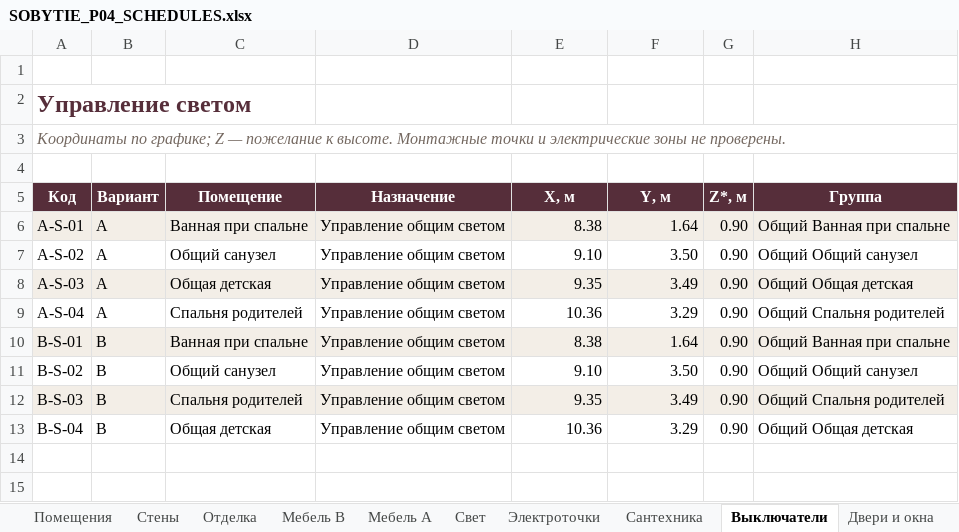
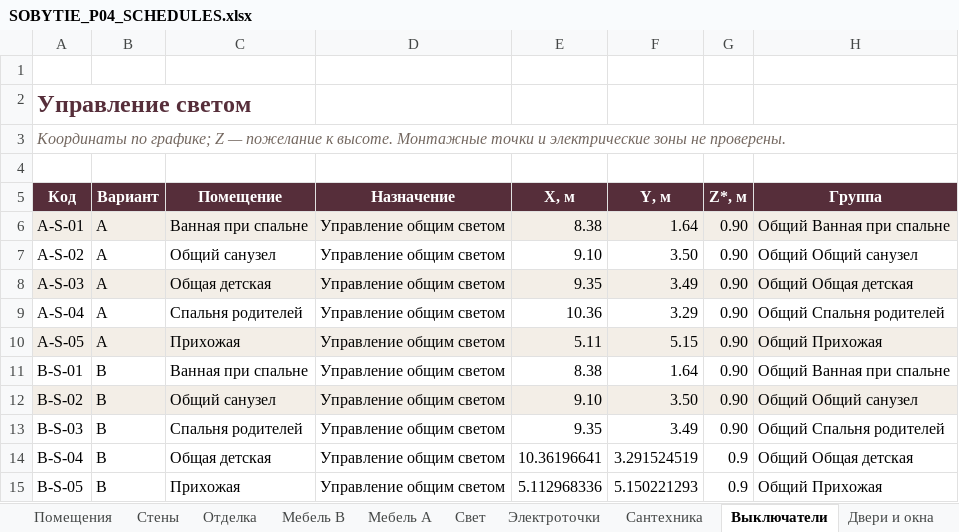
Before and after one commit to arammuradian01-cloud/sobytie-apartment-studio, an Excel workbook: public/project/SOBYTIE_P04_SCHEDULES.xlsx, sheet Выключатели, drawn as a sheet; values as stored, in another font and other column widths than the file's, no borders; addresses are those after the commit; the diff names each change by its address in the sheet, - before the commit and + after, or states it on an @@ line.

```diff
--- a/public/project/SOBYTIE_P04_SCHEDULES.xlsx (sheet Выключатели)
+++ b/public/project/SOBYTIE_P04_SCHEDULES.xlsx (sheet Выключатели)
+row 10: A-S-05 | A | Прихожая | Управление общим светом | 5.11 | 5.15 | 0.90 | Общий Прихожая
-A11:H11 fill: #F3EEE7
+A11:H11 fill: none
-A12:H12 fill: none
+A12:H12 fill: #F3EEE7
-A13:H13 fill: #F3EEE7
+A13:H13 fill: none
-E14 (X, м): 10.36
+E14 (X, м): 10.36196641
-F14 (Y, м): 3.29
+F14 (Y, м): 3.291524519
-G14 (Z*, м): 0.90
+G14 (Z*, м): 0.9
+row 15: B-S-05 | B | Прихожая | Управление общим светом | 5.112968336 | 5.150221293 | 0.9 | Общий Прихожая
```
Also changed, not shown: sheet Материалы, sheet Кухня P04, sheet Решения, sheet Электроточки, sheet Свет, sheet Мебель A, 3 more sheets, 18 other files.
